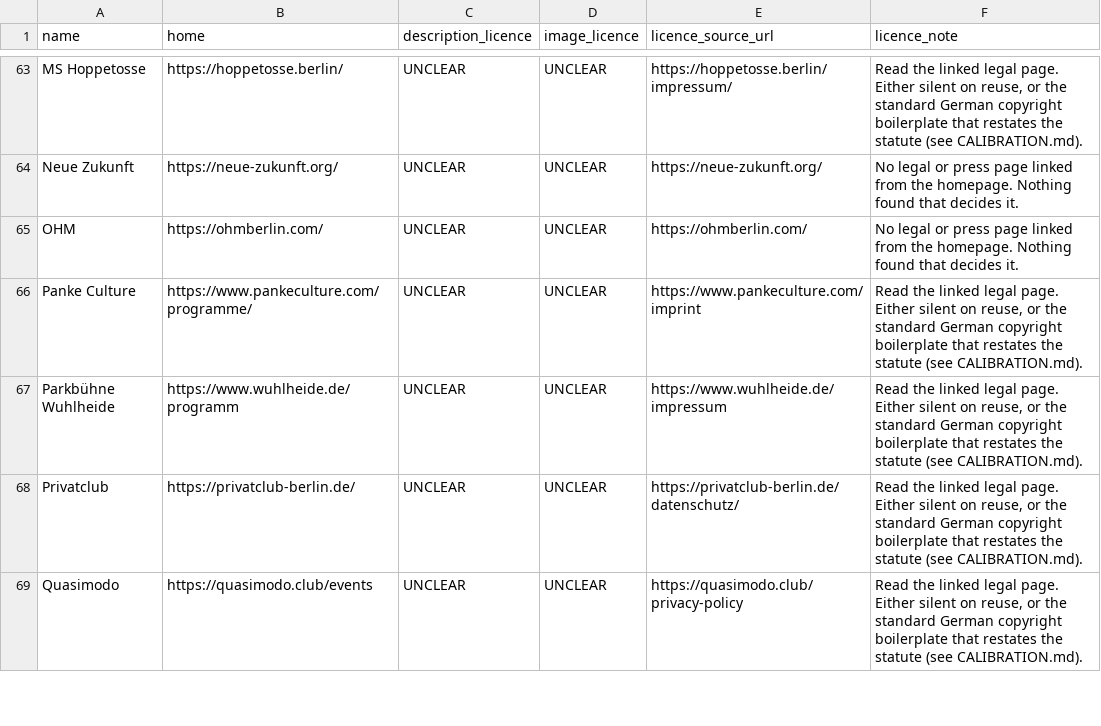
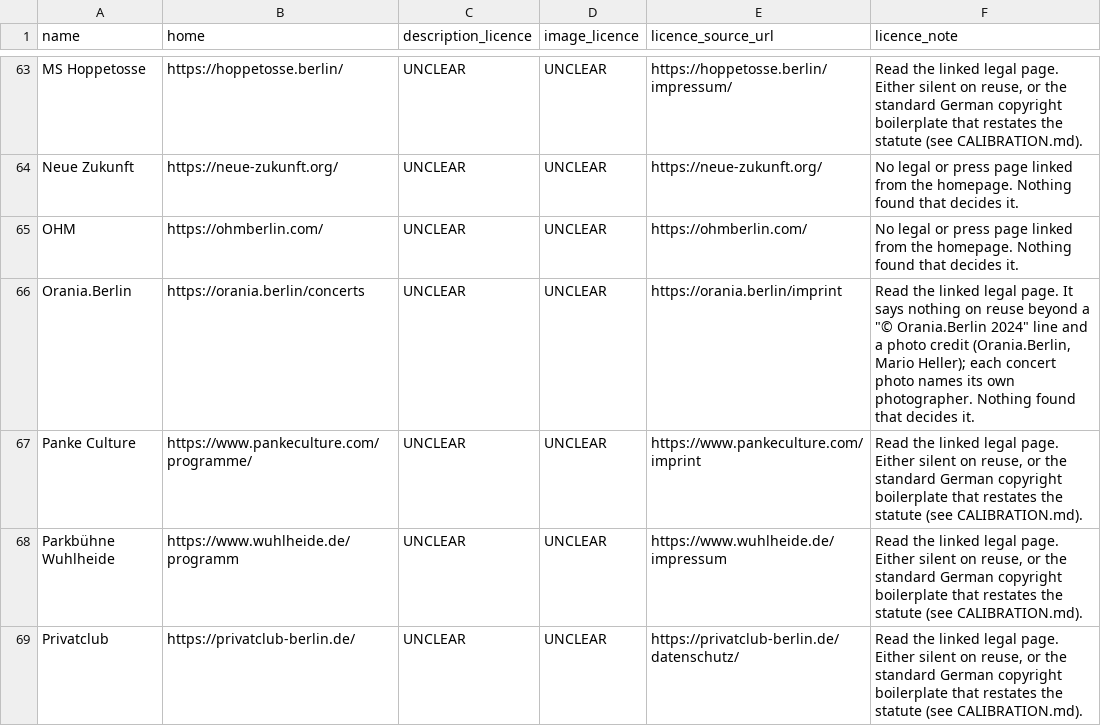
Before and after one commit to enorm-labs/event-junkie, a TSV file: docs/licence-review/RESULTS.tsv, drawn as a sheet; only a part is shown, gaps mark what is left out; the shorter side is filled out with more unchanged rows.

```diff
--- a/docs/licence-review/RESULTS.tsv
+++ b/docs/licence-review/RESULTS.tsv
@@ -65,2 +65,3 @@ Neue Zukunft	https://neue-zukunft.org/	UNCLEAR	UNCLEAR	https://neue-zukunft.org/
 OHM	https://ohmberlin.com/	UNCLEAR	UNCLEAR	https://ohmberlin.com/	No legal or press page linked from the homepage. Nothing found that decides it.
+Orania.Berlin	https://orania.berlin/concerts	UNCLEAR	UNCLEAR	https://orania.berlin/imprint	Read the linked legal page. It says nothing on reuse beyond a "© Orania.Berlin 2024" line and a photo credit (Orania.Berlin, Mario Heller); each concert photo names its own photographer. Nothing found that decides it.
 Panke Culture	https://www.pankeculture.com/programme/	UNCLEAR	UNCLEAR	https://www.pankeculture.com/imprint	Read the linked legal page. Either silent on reuse, or the standard German copyright boilerplate that restates the statute (see CALIBRATION.md).
```
Also changed, not shown: 15 other files.
